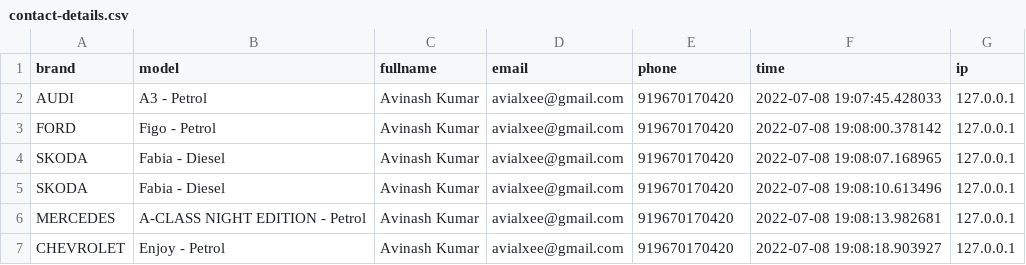
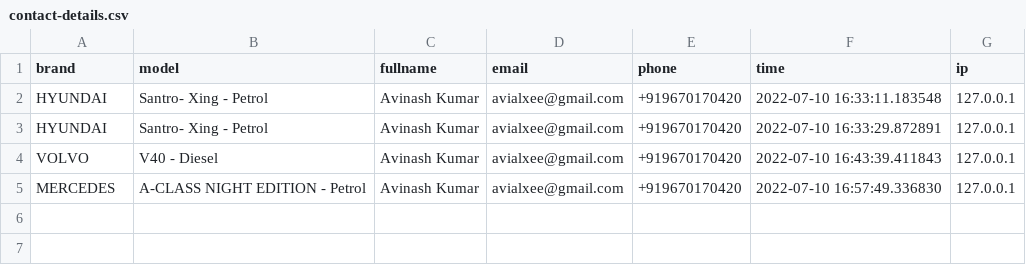
Before and after one commit to avialxee/autovedic-web, a CSV file: home/site-static/rootmedia/contact-details.csv, drawn as a sheet.

Commit message:
recaptcha and email notification

```diff
--- a/home/site-static/rootmedia/contact-details.csv
+++ b/home/site-static/rootmedia/contact-details.csv
@@ -1,7 +1,5 @@
 brand,model,fullname,email,phone,time,ip
-AUDI,A3 - Petrol,Avinash Kumar,avialxee@gmail.com,919670170420,2022-07-08 19:07:45.428033,127.0.0.1
-FORD,Figo - Petrol,Avinash Kumar,avialxee@gmail.com,919670170420,2022-07-08 19:08:00.378142,127.0.0.1
-SKODA,Fabia - Diesel,Avinash Kumar,avialxee@gmail.com,919670170420,2022-07-08 19:08:07.168965,127.0.0.1
-SKODA,Fabia - Diesel,Avinash Kumar,avialxee@gmail.com,919670170420,2022-07-08 19:08:10.613496,127.0.0.1
-MERCEDES,A-CLASS NIGHT EDITION - Petrol,Avinash Kumar,avialxee@gmail.com,919670170420,2022-07-08 19:08:13.982681,127.0.0.1
-CHEVROLET,Enjoy - Petrol,Avinash Kumar,avialxee@gmail.com,919670170420,2022-07-08 19:08:18.903927,127.0.0.1
+HYUNDAI,Santro- Xing - Petrol,Avinash Kumar,avialxee@gmail.com,+919670170420,2022-07-10 16:33:11.183548,127.0.0.1
+HYUNDAI,Santro- Xing - Petrol,Avinash Kumar,avialxee@gmail.com,+919670170420,2022-07-10 16:33:29.872891,127.0.0.1
+VOLVO,V40 - Diesel,Avinash Kumar,avialxee@gmail.com,+919670170420,2022-07-10 16:43:39.411843,127.0.0.1
+MERCEDES,A-CLASS NIGHT EDITION - Petrol,Avinash Kumar,avialxee@gmail.com,+919670170420,2022-07-10 16:57:49.336830,127.0.0.1
```
Also changed, not shown: 14 other files.
